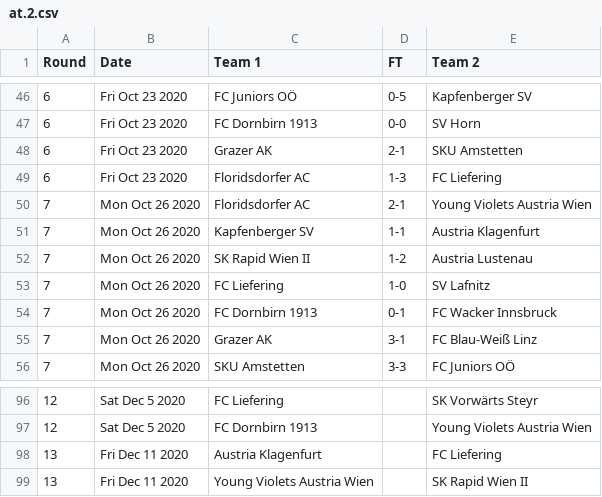
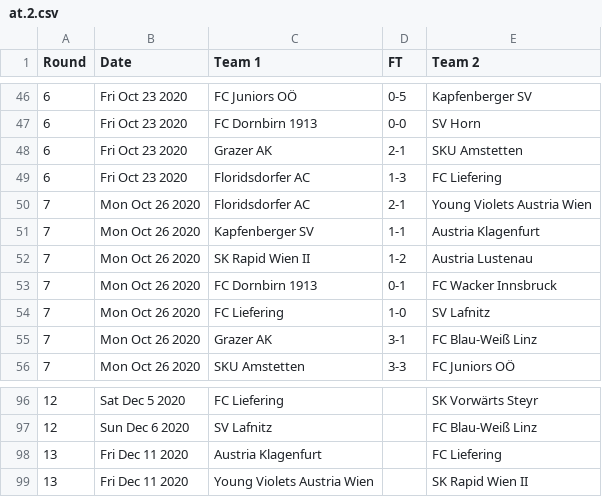
Before and after one commit to footballcsv/austria, a CSV file: 2020s/2020-21/at.2.csv, drawn as a sheet; only a part is shown, gaps mark what is left out; the diff covers the shown part only.

```diff
--- a/2020s/2020-21/at.2.csv
+++ b/2020s/2020-21/at.2.csv
@@ -52,4 +52,4 @@ Round,Date,Team 1,FT,Team 2
 7,Mon Oct 26 2020,SK Rapid Wien II,1-2,Austria Lustenau
+7,Mon Oct 26 2020,FC Dornbirn 1913,0-1,FC Wacker Innsbruck
 7,Mon Oct 26 2020,FC Liefering,1-0,SV Lafnitz
-7,Mon Oct 26 2020,FC Dornbirn 1913,0-1,FC Wacker Innsbruck
 7,Mon Oct 26 2020,Grazer AK,3-1,FC Blau-Weiß Linz
@@ -96,3 +96,3 @@ Round,Date,Team 1,FT,Team 2
 12,Sat Dec 5 2020,FC Liefering,,SK Vorwärts Steyr
-12,Sat Dec 5 2020,FC Dornbirn 1913,,Young Violets Austria Wien
+12,Sun Dec 6 2020,SV Lafnitz,,FC Blau-Weiß Linz
 13,Fri Dec 11 2020,Austria Klagenfurt,,FC Liefering
```
Also changed, not shown: 3 added rows, 3 removed rows, 2 moved rows and 10 edited cells elsewhere in this file, 2020s/2020-21/at.1.csv, 2020s/2020-21/at.3.o.csv, 1 other file.
